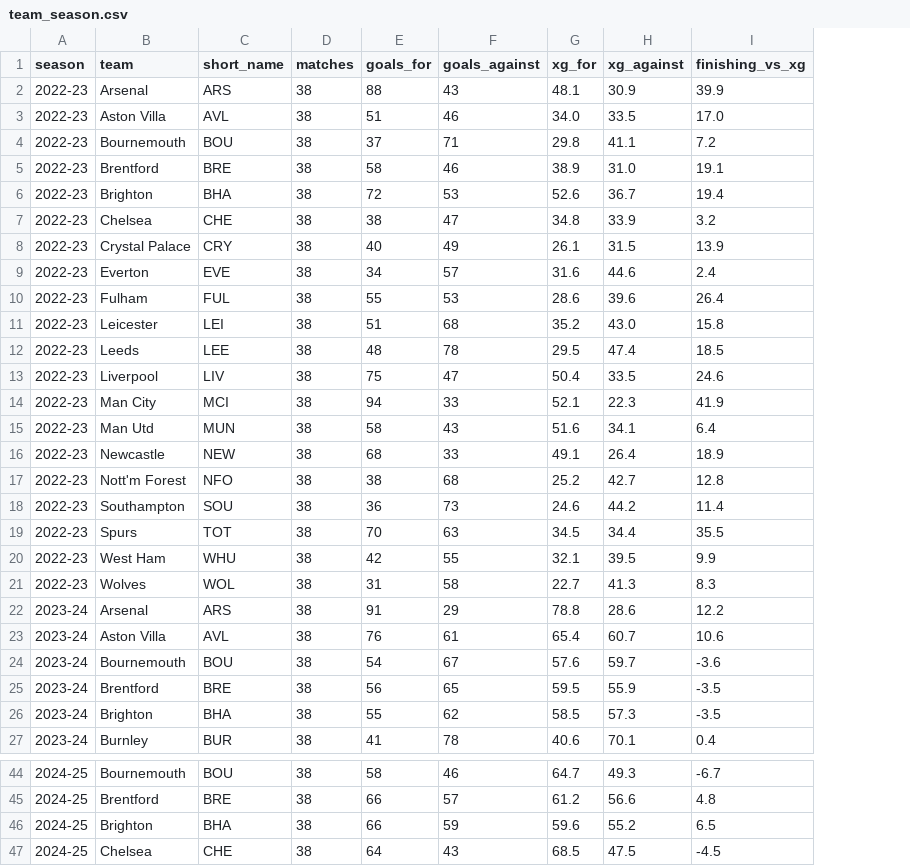
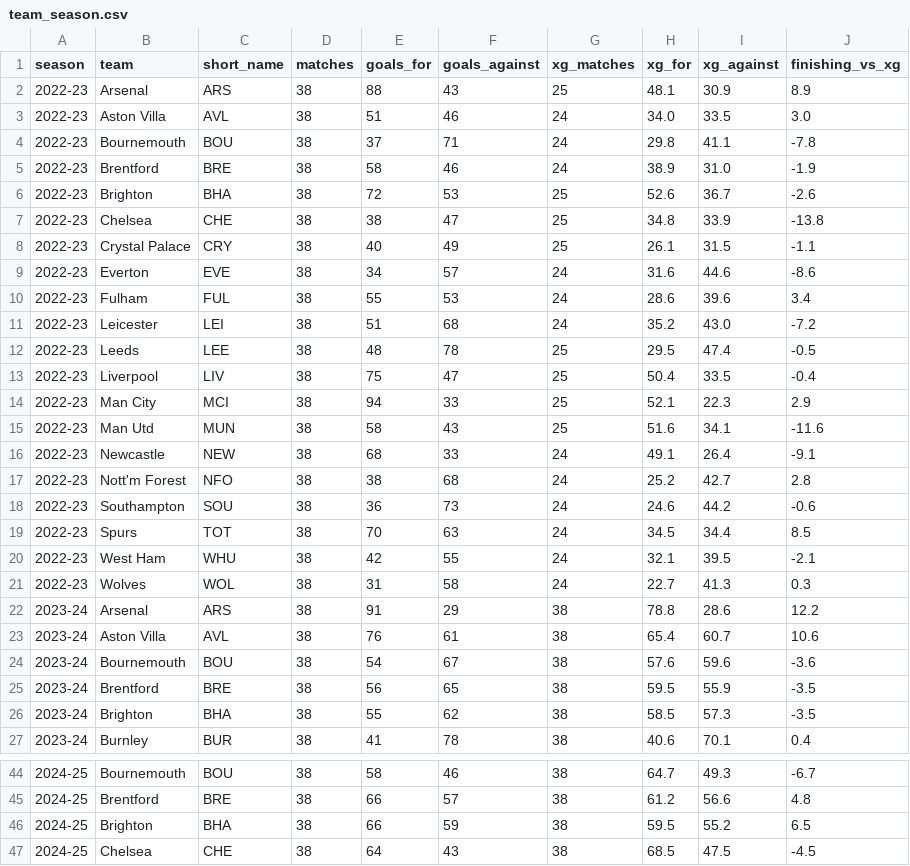
Before and after one commit to andrewkwon0804-web/fpl-analyzer, a CSV file: tableau/team_season.csv, drawn as a sheet; only a part is shown, gaps mark what is left out; addresses are those after the commit; the diff covers the shown part only; the diff names each change by its address in the sheet, - before the commit and + after, or states it on an @@ line.

```diff
--- a/tableau/team_season.csv
+++ b/tableau/team_season.csv
+column G (xg_matches), rows 2-27: 25 | 24 | 24 | 24 | 25 | 25 | 25 | 24 | 24 | 24 | 25 | 25 | 25 | 25 | 24 | 24 | 24 | 24 | 24 | 24 | 38 | 38 | 38 | 38 | 38 | 38; rows 44-47: all 38
-J2 (finishing_vs_xg): 39.9
+J2 (finishing_vs_xg): 8.9
-J3 (finishing_vs_xg): 17.0
+J3 (finishing_vs_xg): 3.0
-J4 (finishing_vs_xg): 7.2
+J4 (finishing_vs_xg): -7.8
-J5 (finishing_vs_xg): 19.1
+J5 (finishing_vs_xg): -1.9
-J6 (finishing_vs_xg): 19.4
+J6 (finishing_vs_xg): -2.6
-J7 (finishing_vs_xg): 3.2
+J7 (finishing_vs_xg): -13.8
-J8 (finishing_vs_xg): 13.9
+J8 (finishing_vs_xg): -1.1
-J9 (finishing_vs_xg): 2.4
+J9 (finishing_vs_xg): -8.6
-J10 (finishing_vs_xg): 26.4
+J10 (finishing_vs_xg): 3.4
-J11 (finishing_vs_xg): 15.8
+J11 (finishing_vs_xg): -7.2
-J12 (finishing_vs_xg): 18.5
+J12 (finishing_vs_xg): -0.5
-J13 (finishing_vs_xg): 24.6
+J13 (finishing_vs_xg): -0.4
-J14 (finishing_vs_xg): 41.9
+J14 (finishing_vs_xg): 2.9
-J15 (finishing_vs_xg): 6.4
+J15 (finishing_vs_xg): -11.6
-J16 (finishing_vs_xg): 18.9
+J16 (finishing_vs_xg): -9.1
-J17 (finishing_vs_xg): 12.8
+J17 (finishing_vs_xg): 2.8
-J18 (finishing_vs_xg): 11.4
+J18 (finishing_vs_xg): -0.6
-J19 (finishing_vs_xg): 35.5
+J19 (finishing_vs_xg): 8.5
-J20 (finishing_vs_xg): 9.9
+J20 (finishing_vs_xg): -2.1
-J21 (finishing_vs_xg): 8.3
+J21 (finishing_vs_xg): 0.3
-I24 (xg_against): 59.7
+I24 (xg_against): 59.6
-H46 (xg_for): 59.6
+H46 (xg_for): 59.5
```
Also changed, not shown: 6 edited cells elsewhere in this file, reports/bias_by_position.csv, reports/feature_importance.csv, 25 other files.
